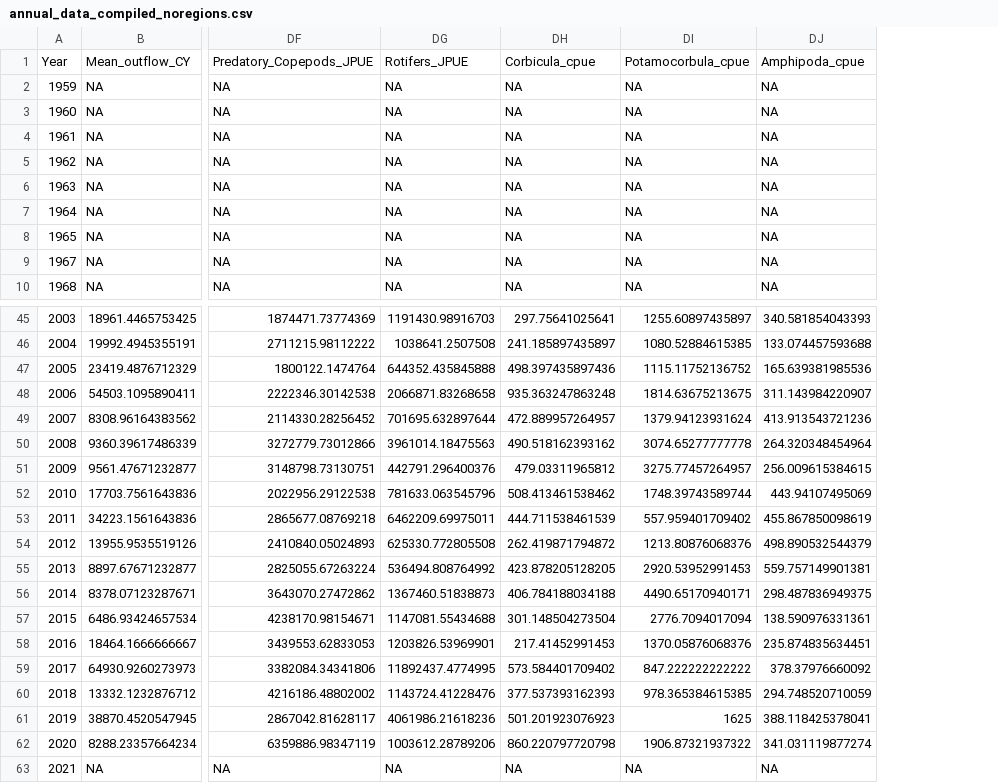
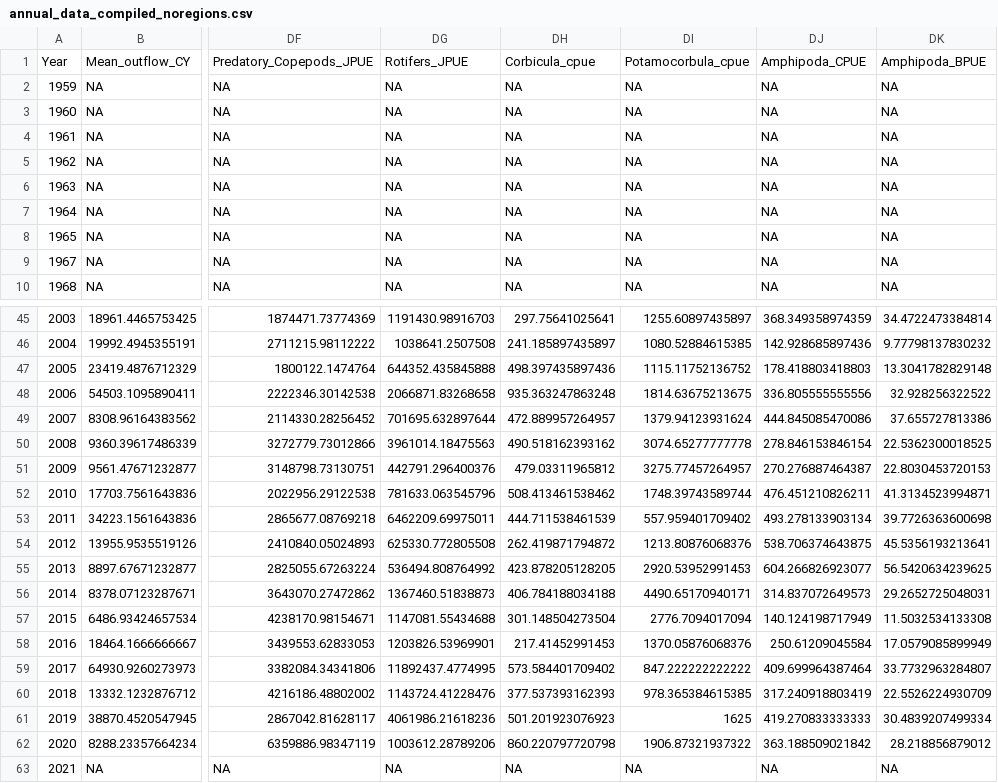
Before and after one commit to Delta-Stewardship-Council/swg-21-foodwebs, a CSV file: data/annual_averages/annual_data_compiled_noregions.csv, drawn as a sheet; only a part is shown, gaps mark what is left out; the diff covers the shown part only; the diff names each change by its address in the sheet, - before the commit and + after, or states it on an @@ line.

```diff
--- a/data/annual_averages/annual_data_compiled_noregions.csv
+++ b/data/annual_averages/annual_data_compiled_noregions.csv
+column DK, rows 1-10: Amphipoda_BPUE | NA | NA | NA | NA | NA | NA | NA | NA | NA; rows 45-63: 34.4722473384814 | 9.77798137830232 | 13.3041782829148 | 32.928256322522 | 37.655727813386 | 22.5362300018525 | 22.8030453720153 | 41.3134523994871 | 39.7726363600698 | 45.5356193213641 | 56.5420634239625 | 29.2652725048031 | 11.5032534133308 | 17.0579085899949 | 33.7732963284807 | 22.5526224930709 | 30.4839207499334 | 28.218856879012 | NA
-DJ1: Amphipoda_cpue
+DJ1: Amphipoda_CPUE
-DJ45: 340.581854043393
+DJ45: 368.349358974359
-DJ46: 133.074457593688
+DJ46: 142.928685897436
-DJ47: 165.639381985536
+DJ47: 178.418803418803
-DJ48: 311.143984220907
+DJ48: 336.805555555556
-DJ49: 413.913543721236
+DJ49: 444.845085470086
-DJ50: 264.320348454964
+DJ50: 278.846153846154
-DJ51: 256.009615384615
+DJ51: 270.276887464387
-DJ52: 443.94107495069
+DJ52: 476.451210826211
-DJ53: 455.867850098619
+DJ53: 493.278133903134
-DJ54: 498.890532544379
+DJ54: 538.706374643875
-DJ55: 559.757149901381
+DJ55: 604.266826923077
-DJ56: 298.487836949375
+DJ56: 314.837072649573
-DJ57: 138.590976331361
+DJ57: 140.124198717949
-DJ58: 235.874835634451
+DJ58: 250.61209045584
-DJ59: 378.37976660092
+DJ59: 409.699964387464
-DJ60: 294.748520710059
+DJ60: 317.240918803419
-DJ61: 388.118425378041
+DJ61: 419.270833333333
-DJ62: 341.031119877274
+DJ62: 363.188509021842
```
Also changed, not shown: 27 edited cells elsewhere in this file, analysis/column_names.csv, analysis/column_names_region.csv, 12 other files.
